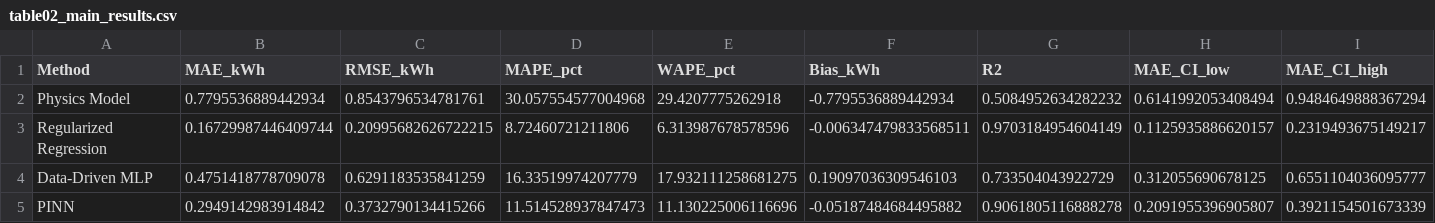
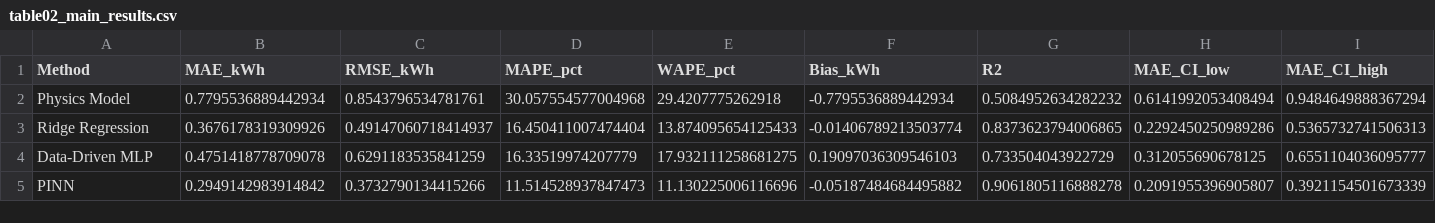
Before and after one commit to ayoub-hanif-evrp/PINN_ev_energy, a CSV file: results/tables/table02_main_results.csv, drawn as a sheet; removed rows and columns are numbered as before the commit, all else as after; the diff names each change by its address in the sheet, - before the commit and + after, or states it on an @@ line.

```diff
--- a/results/tables/table02_main_results.csv
+++ b/results/tables/table02_main_results.csv
-row 3: Regularized Regression | 0.16729987446409744 | 0.20995682626722215 | 8.72460721211806 | 6.313987678578596 | -0.006347479833568511 | 0.9703184954604149 | 0.1125935886620157 | 0.2319493675149217
+row 3: Ridge Regression | 0.3676178319309926 | 0.49147060718414937 | 16.450411007474404 | 13.874095654125433 | -0.01406789213503774 | 0.8373623794006865 | 0.2292450250989286 | 0.5365732741506313
```
Also changed, not shown: results/tables/table03_data_scarcity.csv, 51 other files.
